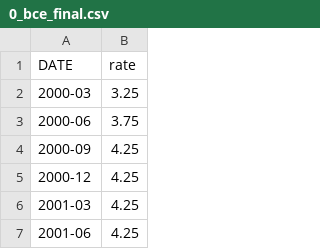
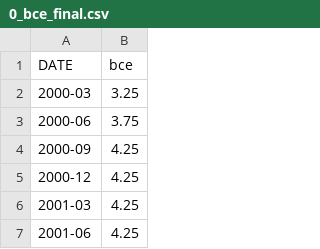
Before and after one commit to amreily/Projet-python-2A, a CSV file: 0_bce_final.csv, drawn as a sheet; only a part is shown.

```diff
--- a/0_bce_final.csv
+++ b/0_bce_final.csv
@@ -1,2 +1,2 @@
-DATE,rate
+DATE,bce
 2000-03,3.25
```
Also changed, not shown: 0_cac40_final.csv, 0_confiance_final.csv, 5 other files.
